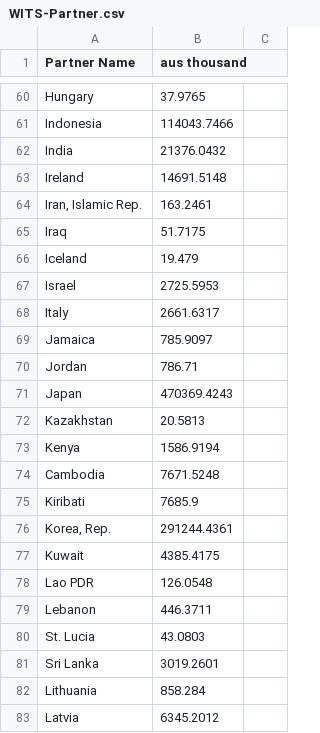
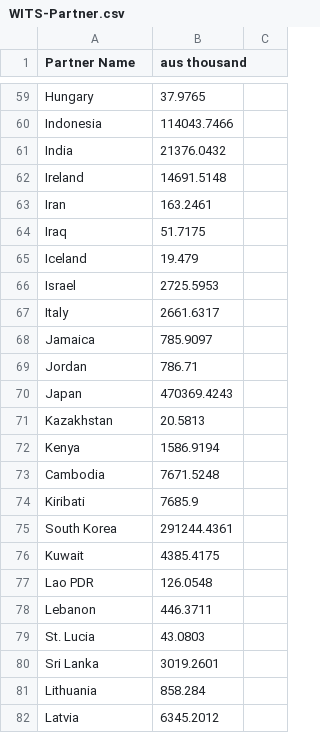
Before and after one commit to katie2747/FIT3179-test-publishing, a CSV file: data/WITS-Partner.csv, drawn as a sheet; only a part is shown, gaps mark what is left out; addresses are those after the commit; the diff covers the shown part only; the diff names each change by its address in the sheet, - before the commit and + after, or states it on an @@ line.

Commit message:
Update WITS-Partner.csv

```diff
--- a/data/WITS-Partner.csv
+++ b/data/WITS-Partner.csv
-A63 (Partner Name): Iran, Islamic Rep.
+A63 (Partner Name): Iran
-A75 (Partner Name): Korea, Rep.
+A75 (Partner Name): South Korea
```
Also changed, not shown: 1 added row, 2 removed rows and 3 edited cells elsewhere in this file.
